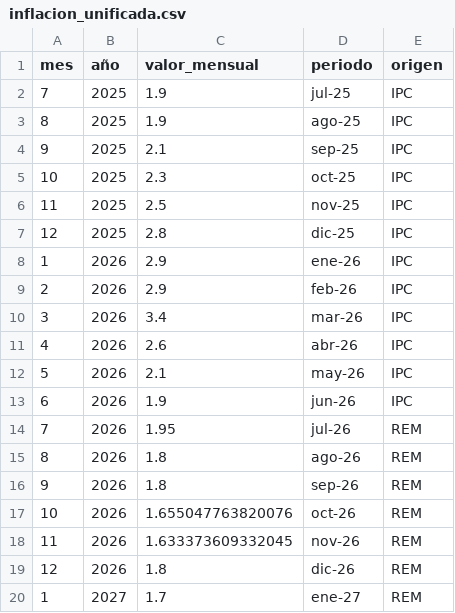
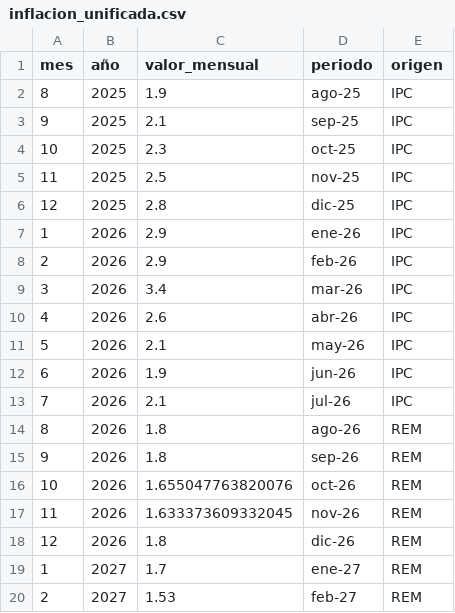
Before and after one commit to MaxiNavarro97/proyectAR, a CSV file: public/REM/processed/inflacion_unificada.csv, drawn as a sheet; only a part is shown; the shorter side is filled out with more unchanged rows.

```diff
--- a/public/REM/processed/inflacion_unificada.csv
+++ b/public/REM/processed/inflacion_unificada.csv
@@ -1,3 +1,2 @@
 mes;año;valor_mensual;periodo;origen
-7;2025;1.9;jul-25;IPC
 8;2025;1.9;ago-25;IPC
@@ -13,3 +12,3 @@
 6;2026;1.9;jun-26;IPC
-7;2026;1.95;jul-26;REM
+7;2026;2.1;jul-26;IPC
 8;2026;1.8;ago-26;REM
```
Also changed, not shown: 1 other file.
